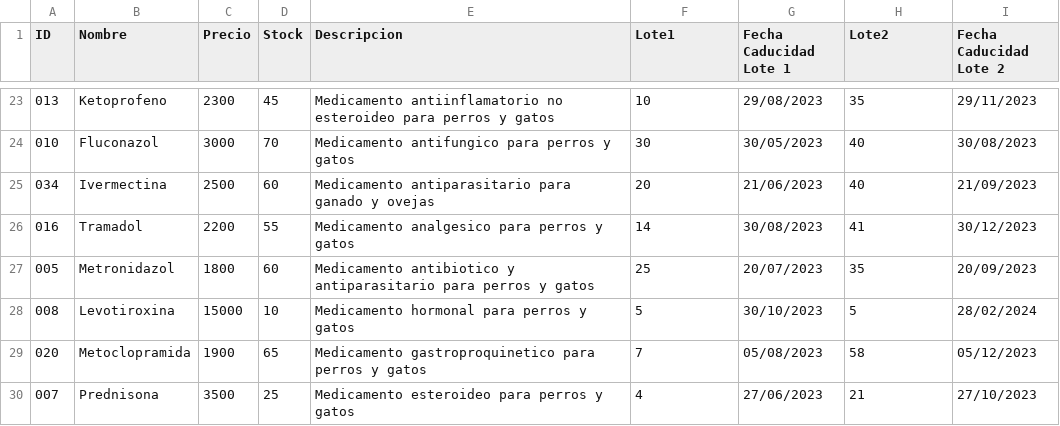
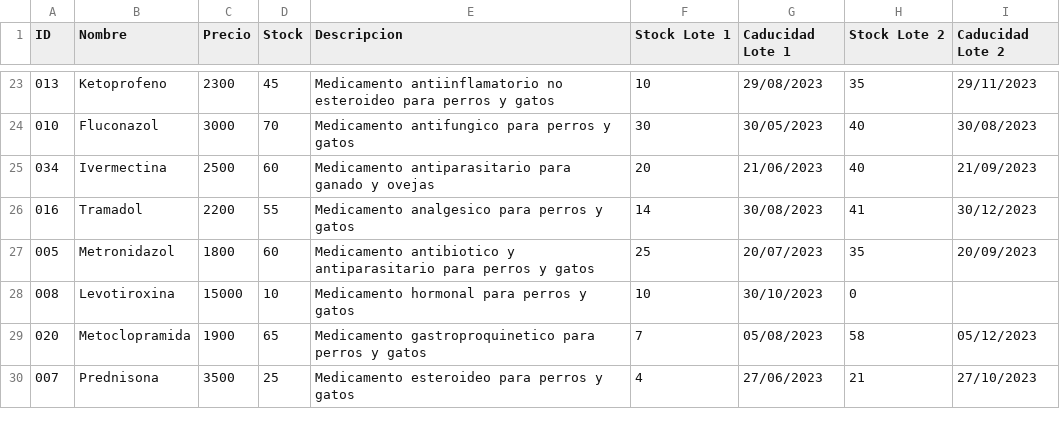
Before and after one commit to IRkwu/Equipo3-Farmacia, a CSV file: ArchivosCSV/Medicamentos.csv, drawn as a sheet; only a part is shown, gaps mark what is left out; the diff covers the shown part only.

```diff
--- a/ArchivosCSV/Medicamentos.csv
+++ b/ArchivosCSV/Medicamentos.csv
@@ -1 +1 @@
-ID,Nombre,Precio,Stock,Descripcion,Lote1,Fecha Caducidad Lote 1,Lote2,Fecha Caducidad Lote 2
+ID,Nombre,Precio,Stock,Descripcion,Stock Lote 1,Caducidad Lote 1,Stock Lote 2,Caducidad Lote 2
@@ -27,3 +27,3 @@ ID,Nombre,Precio,Stock,Descripcion,Lote1,Fecha Caducidad Lote 1,Lote2,Fecha Cadu
 005,Metronidazol,1800,60,Medicamento antibiotico y antiparasitario para perros y gatos,25,20/07/2023,35,20/09/2023
-008,Levotiroxina,15000,10,Medicamento hormonal para perros y gatos,5,30/10/2023,5,28/02/2024
+008,Levotiroxina,15000,10,Medicamento hormonal para perros y gatos,10,30/10/2023,0,
 020,Metoclopramida,1900,65,Medicamento gastroproquinetico para perros y gatos,7,05/08/2023,58,05/12/2023
```
Also changed, not shown: 26 edited cells elsewhere in this file, 5 other files.
